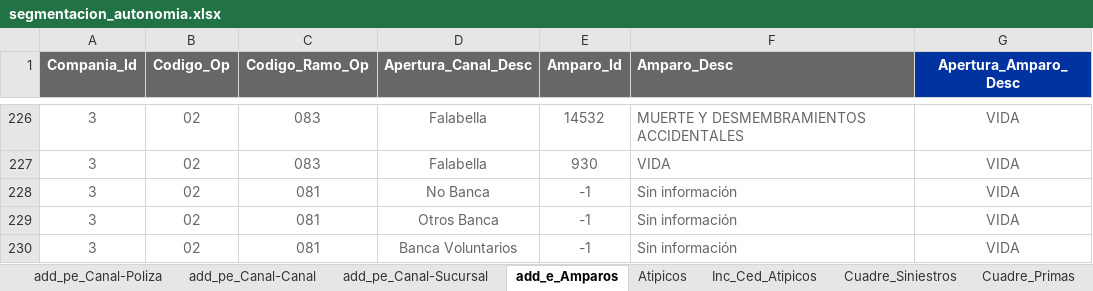
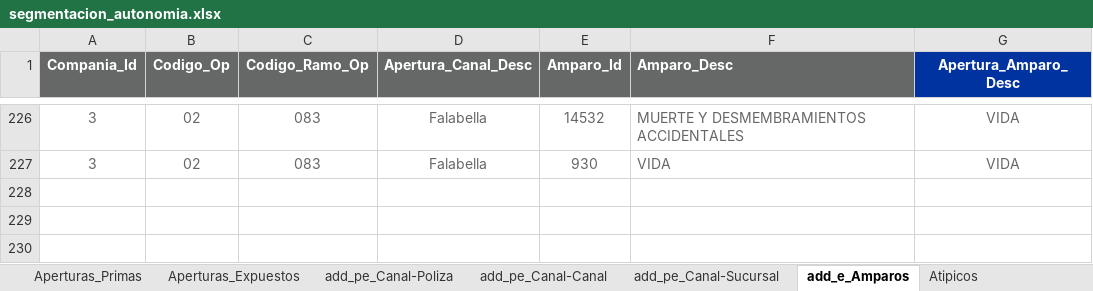
Before and after one commit to sebastobone/app-analisis-siniestralidad, an Excel workbook: data/segmentacion_autonomia.xlsx, sheet add_e_Amparos, drawn as a sheet; only a part is shown, gaps mark what is left out; values as stored, in another font and other column widths than the file's, no borders; the diff covers the shown part only; the diff names each change by its address in the sheet, - before the commit and + after, or states it on an @@ line.

Commit message:
feat: Ajustar aperturas de autonomia

```diff
--- a/data/segmentacion_autonomia.xlsx (sheet add_e_Amparos)
+++ b/data/segmentacion_autonomia.xlsx (sheet add_e_Amparos)
+sheet tab: Aperturas_Primas
+sheet tab: Aperturas_Expuestos
@@ row 228 hidden: 3 | 02 | 081 | No Banca | -1 | Sin información | VIDA @@
@@ row 229 hidden: 3 | 02 | 081 | Otros Banca | -1 | Sin información | VIDA @@
@@ row 230 hidden: 3 | 02 | 081 | Banca Voluntarios | -1 | Sin información | VIDA @@
```
Also changed, not shown: 26 hidden or unhidden rows elsewhere in this sheet, other sheet tabs, 2 other files.
